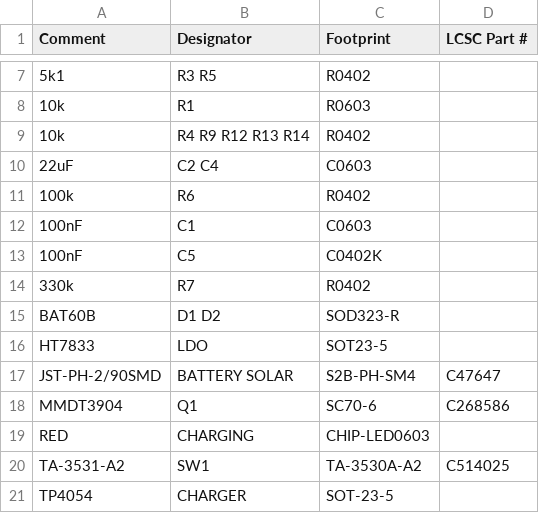
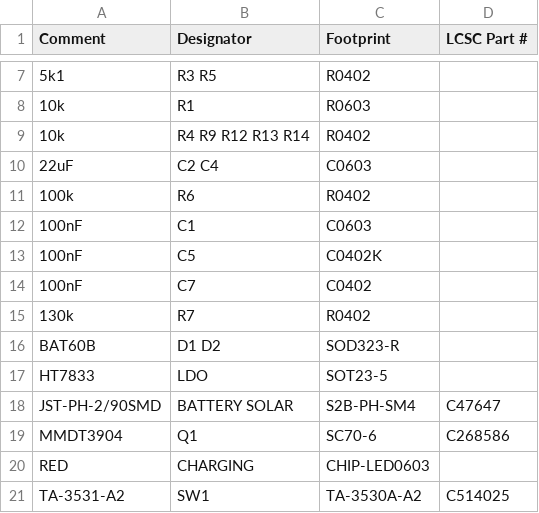
Before and after one commit to LaskaKit/Meteo_Mini, a CSV file: Production/LasKKit_METEO_MINI_v3_0_top_bom.csv (was Production/LasKKit_METEO_MINI_v3_0_LDO-SOT-23_top_bom.csv), drawn as a sheet; only a part is shown, gaps mark what is left out; the shorter side is filled out with more unchanged rows.

```diff
--- a/Production/LasKKit_METEO_MINI_v3_0_LDO-SOT-23_top_bom.csv
+++ b/Production/LasKKit_METEO_MINI_v3_0_top_bom.csv
@@ -13,3 +13,4 @@ Comment,Designator,Footprint,LCSC Part #
 100nF,C5,C0402K,
-330k,R7,R0402,
+100nF,C7,C0402,
+130k,R7,R0402,
 BAT60B,D1 D2,SOD323-R,
```
Also changed, not shown: Production/LasKKit_METEO_MINI_v3_0_top_cpl.csv, 7 other files.
